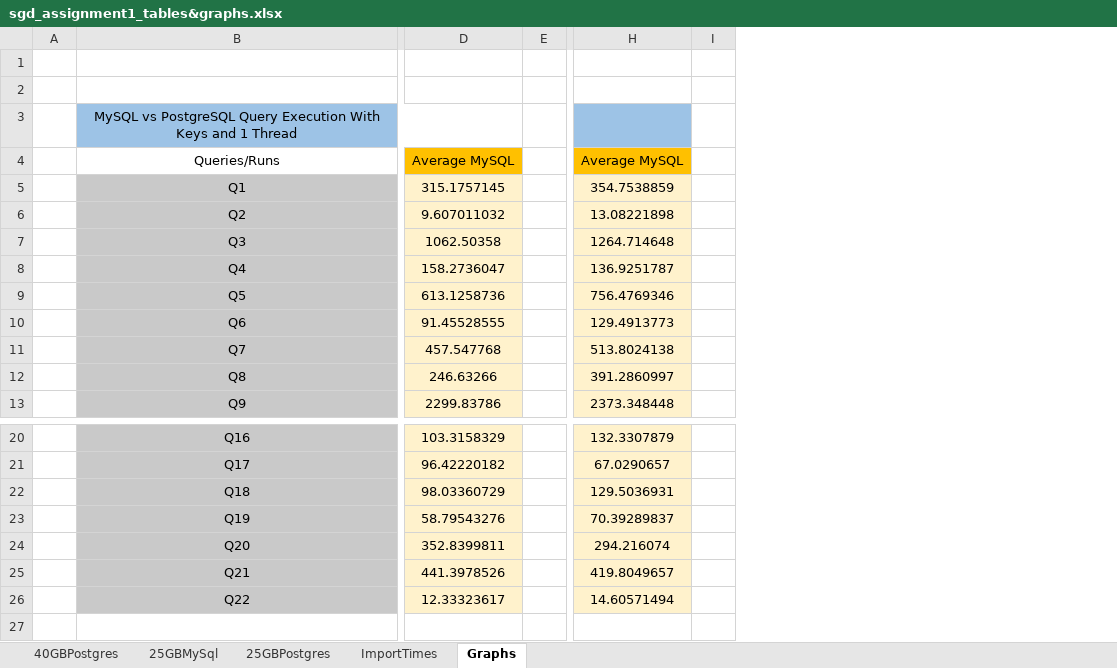
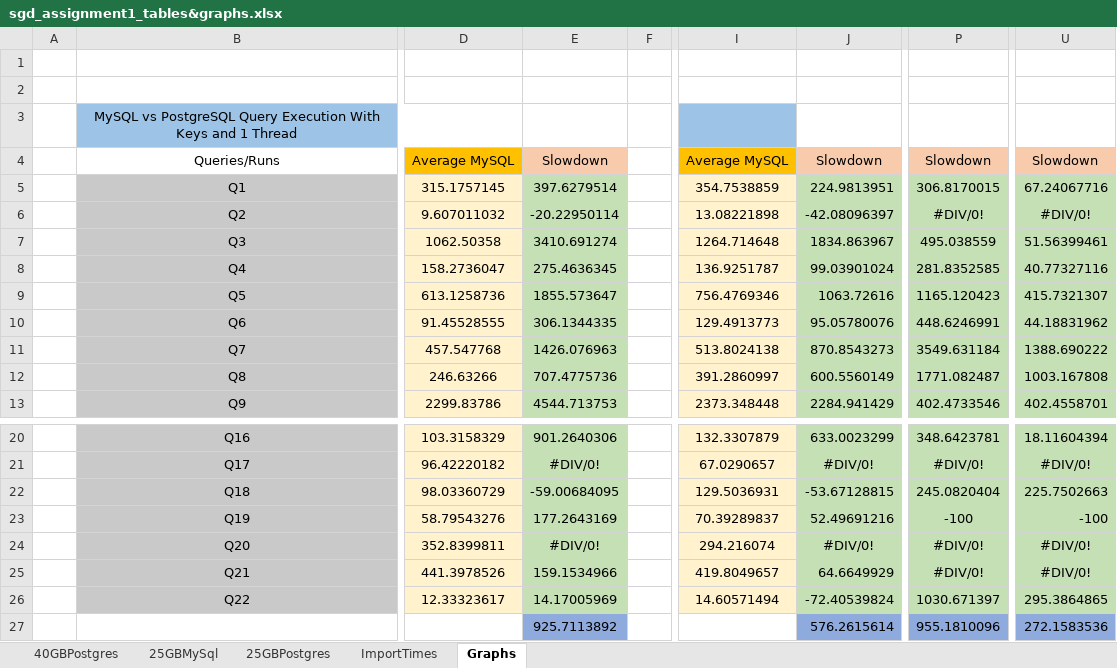
Before and after one commit to Sequeira12/SGD-TPCH, an Excel workbook: sgd_assignment1_tables&graphs.xlsx, sheet Graphs, drawn as a sheet; only a part is shown, gaps mark what is left out; values as stored, in another font and other column widths than the file's, no borders; charts and pictures not drawn; removed rows and columns are numbered as before the commit, all else as after; rows hold the shown columns only; the diff names each change by its address in the sheet, - before the commit and + after, or states it on an @@ line.

Commit message:
excel

```diff
--- a/sgd_assignment1_tables&graphs.xlsx (sheet Graphs)
+++ b/sgd_assignment1_tables&graphs.xlsx (sheet Graphs)
+column E, rows 4-13: Slowdown | 397.6279514 | -20.22950114 | 3410.691274 | 275.4636345 | 1855.573647 | 306.1344335 | 1426.076963 | 707.4775736 | 4544.713753; rows 20-26: 901.2640306 | #DIV/0! | -59.00684095 | 177.2643169 | #DIV/0! | 159.1534966 | 14.17005969
-column I, empty
+column J, rows 4-13: Slowdown | 224.9813951 | -42.08096397 | 1834.863967 | 99.03901024 | 1063.72616 | 95.05780076 | 870.8543273 | 600.5560149 | 2284.941429; rows 20-26: 633.0023299 | #DIV/0! | -53.67128815 | 52.49691216 | #DIV/0! | 64.6649929 | -72.40539824
+column P, rows 4-13: Slowdown | 306.8170015 | #DIV/0! | 495.038559 | 281.8352585 | 1165.120423 | 448.6246991 | 3549.631184 | 1771.082487 | 402.4733546; rows 20-26: 348.6423781 | #DIV/0! | 245.0820404 | -100 | #DIV/0! | #DIV/0! | 1030.671397
+column U, rows 4-13: Slowdown | 67.24067716 | #DIV/0! | 51.56399461 | 40.77327116 | 415.7321307 | 44.18831962 | 1388.690222 | 1003.167808 | 402.4558701; rows 20-26: 18.11604394 | #DIV/0! | 225.7502663 | -100 | #DIV/0! | #DIV/0! | 295.3864865
+row 27:  |  |  | 925.7113892 |  |  | 576.2615614 | 955.1810096 | 272.1583536
```
Also changed, not shown: charts or pictures.
